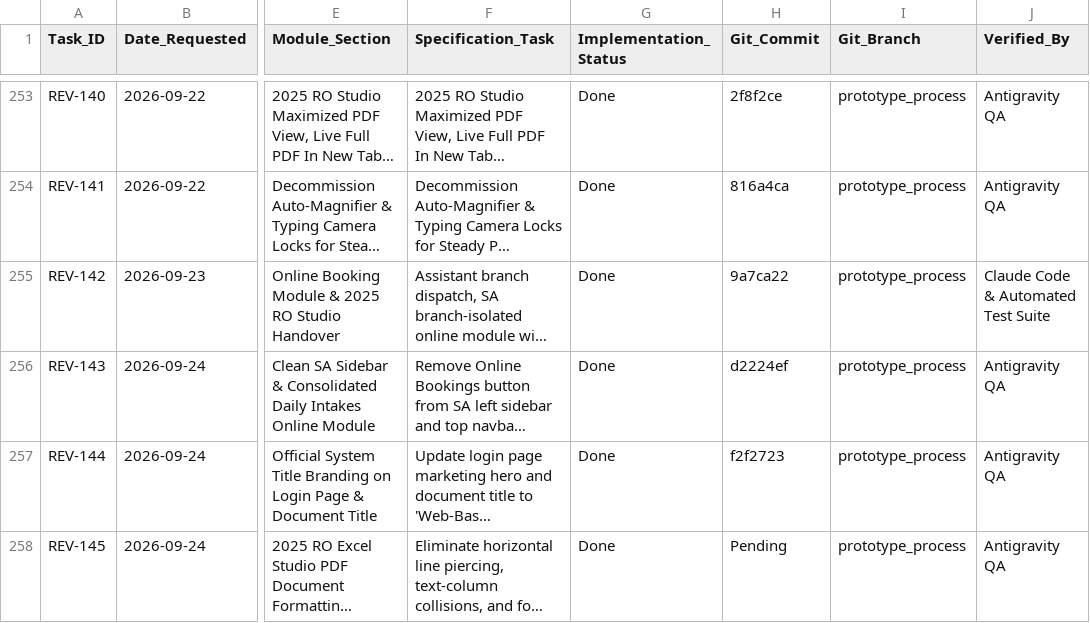
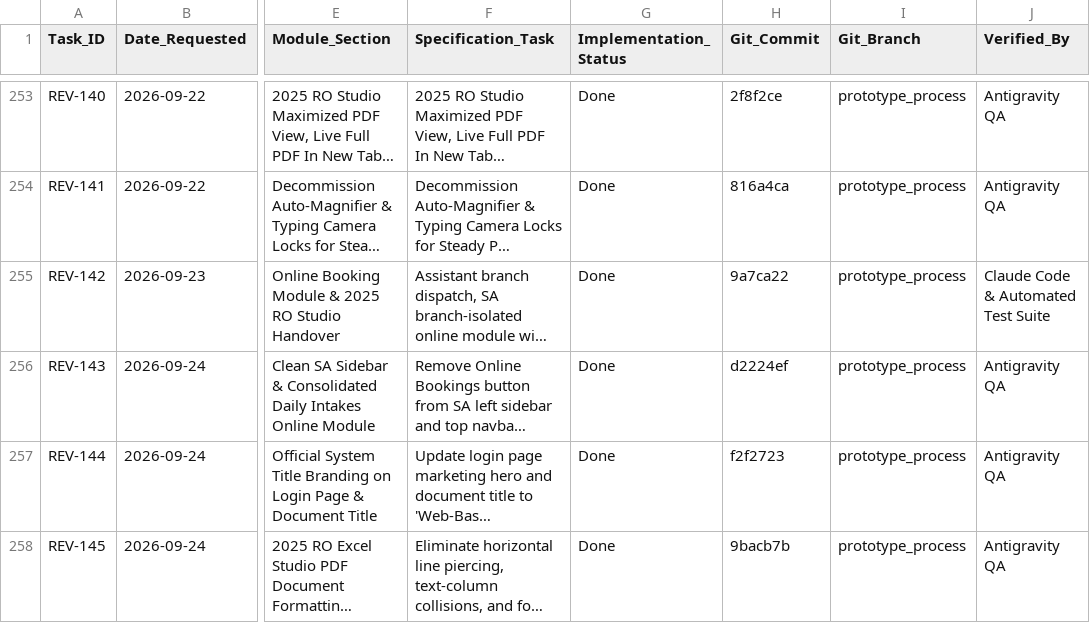
Before and after one commit to Justin-stack101/Hontech_Main_Active_Development_PHP_SQL, a CSV file: Revisions checklist.csv, drawn as a sheet; only a part is shown, gaps mark what is left out; long unchanged cells end in …; the diff names each change by its address in the sheet, - before the commit and + after, or states it on an @@ line.

Commit message:
docs(REV-145): sync commit hash and QA checklist tracking

```diff
--- a/Revisions checklist.csv
+++ b/Revisions checklist.csv
-H258 (Git_Commit): Pending
+H258 (Git_Commit): 9bacb7b
```
Also changed, not shown: 1 other file.
